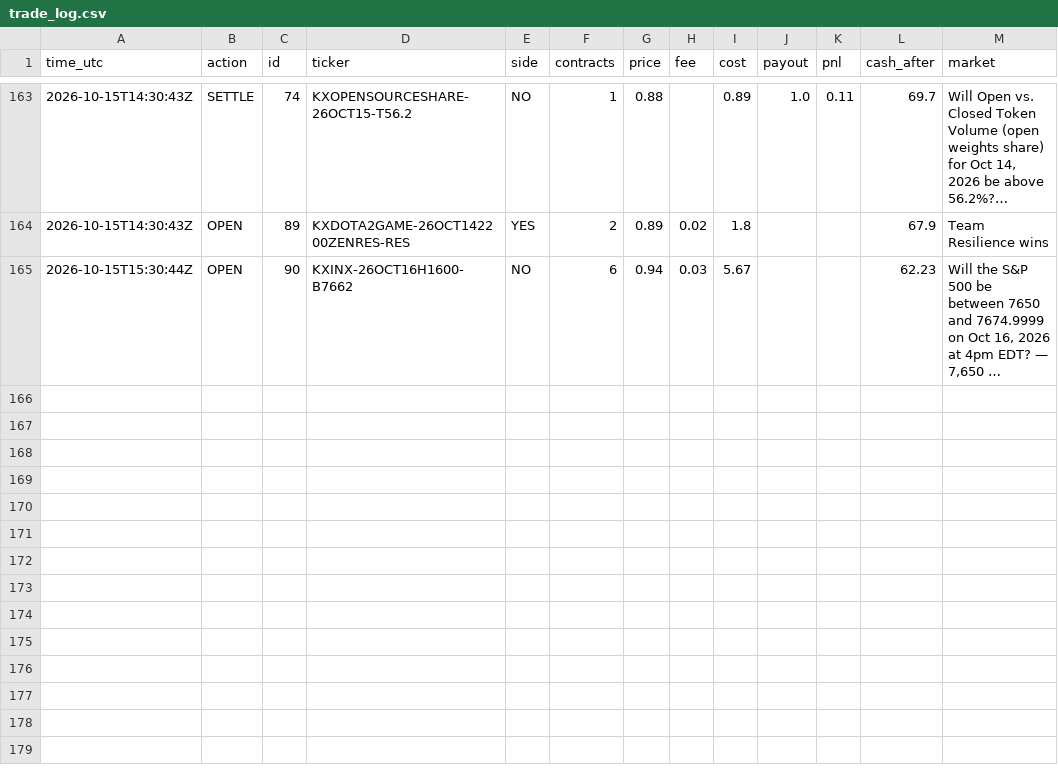
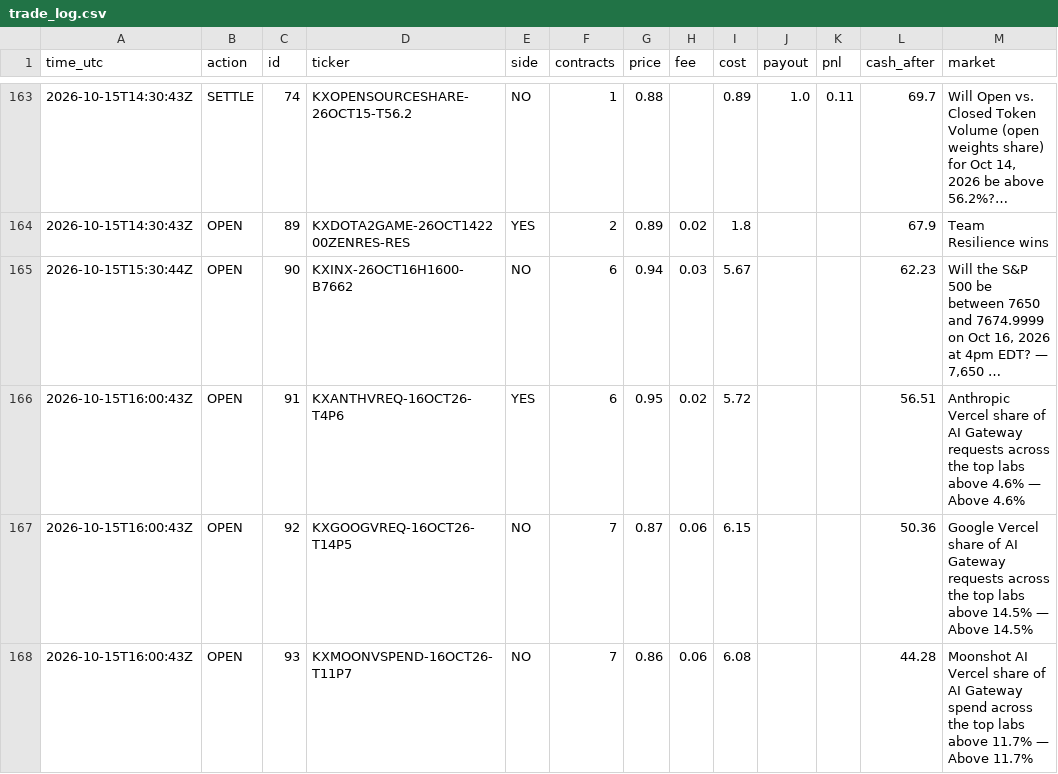
Before and after one commit to xne0nlight/kalshi-paper-bot, a CSV file: state/trade_log.csv, drawn as a sheet; only a part is shown, gaps mark what is left out; long unchanged cells end in …; the diff names each change by its address in the sheet, - before the commit and + after, or states it on an @@ line.

```diff
--- a/state/trade_log.csv
+++ b/state/trade_log.csv
+row 166: 2026-10-15T16:00:43Z | OPEN | 91 | KXANTHVREQ-16OCT26-T4P6 | YES | 6 | 0.95 | 0.02 | 5.72 |  |  | 56.51 | Anthropic Vercel share of AI Gateway requests across the top labs above 4.6% — Above 4.6%
+row 167: 2026-10-15T16:00:43Z | OPEN | 92 | KXGOOGVREQ-16OCT26-T14P5 | NO | 7 | 0.87 | 0.06 | 6.15 |  |  | 50.36 | Google Vercel share of AI Gateway requests across the top labs above 14.5% — Above 14.5%
+row 168: 2026-10-15T16:00:43Z | OPEN | 93 | KXMOONVSPEND-16OCT26-T11P7 | NO | 7 | 0.86 | 0.06 | 6.08 |  |  | 44.28 | Moonshot AI Vercel share of AI Gateway spend across the top labs above 11.7% — Above 11.7%
```
Also changed, not shown: 3 other files.
